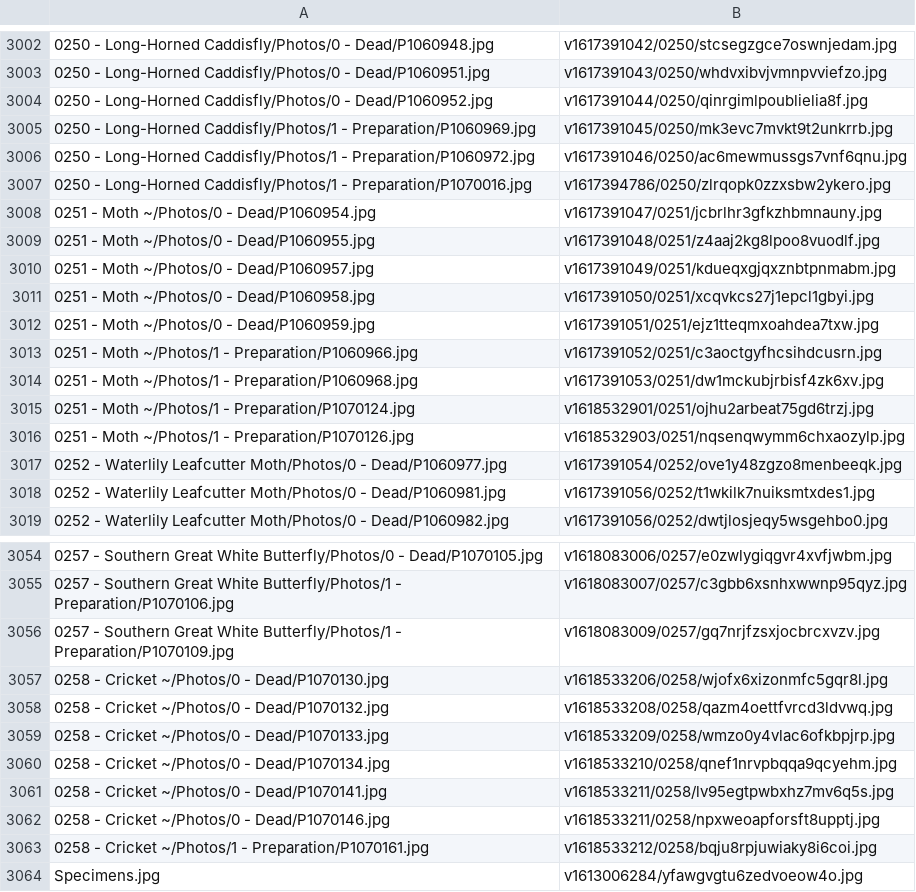
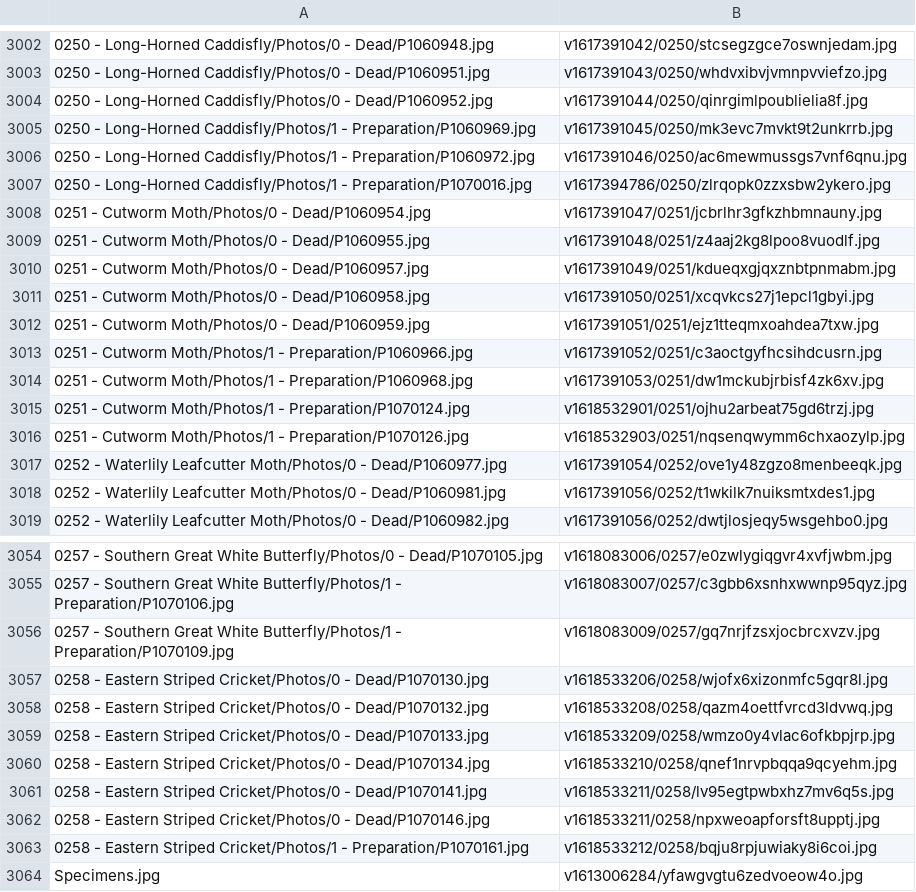
Before and after one commit to ZGorlock/SpecimensWebsiteGenerator, a CSV file: resources/imageReferences.csv, drawn as a sheet; only a part is shown, gaps mark what is left out.

Commit message:
Updated Specimens

```diff
--- a/resources/imageReferences.csv
+++ b/resources/imageReferences.csv
@@ -3007,11 +3007,11 @@
 0250 - Long-Horned Caddisfly/Photos/1 - Preparation/P1070016.jpg,v1617394786/0250/zlrqopk0zzxsbw2ykero.jpg
-0251 - Moth ~/Photos/0 - Dead/P1060954.jpg,v1617391047/0251/jcbrlhr3gfkzhbmnauny.jpg
-0251 - Moth ~/Photos/0 - Dead/P1060955.jpg,v1617391048/0251/z4aaj2kg8lpoo8vuodlf.jpg
-0251 - Moth ~/Photos/0 - Dead/P1060957.jpg,v1617391049/0251/kdueqxgjqxznbtpnmabm.jpg
-0251 - Moth ~/Photos/0 - Dead/P1060958.jpg,v1617391050/0251/xcqvkcs27j1epcl1gbyi.jpg
-0251 - Moth ~/Photos/0 - Dead/P1060959.jpg,v1617391051/0251/ejz1tteqmxoahdea7txw.jpg
-0251 - Moth ~/Photos/1 - Preparation/P1060966.jpg,v1617391052/0251/c3aoctgyfhcsihdcusrn.jpg
-0251 - Moth ~/Photos/1 - Preparation/P1060968.jpg,v1617391053/0251/dw1mckubjrbisf4zk6xv.jpg
-0251 - Moth ~/Photos/1 - Preparation/P1070124.jpg,v1618532901/0251/ojhu2arbeat75gd6trzj.jpg
-0251 - Moth ~/Photos/1 - Preparation/P1070126.jpg,v1618532903/0251/nqsenqwymm6chxaozylp.jpg
+0251 - Cutworm Moth/Photos/0 - Dead/P1060954.jpg,v1617391047/0251/jcbrlhr3gfkzhbmnauny.jpg
+0251 - Cutworm Moth/Photos/0 - Dead/P1060955.jpg,v1617391048/0251/z4aaj2kg8lpoo8vuodlf.jpg
+0251 - Cutworm Moth/Photos/0 - Dead/P1060957.jpg,v1617391049/0251/kdueqxgjqxznbtpnmabm.jpg
+0251 - Cutworm Moth/Photos/0 - Dead/P1060958.jpg,v1617391050/0251/xcqvkcs27j1epcl1gbyi.jpg
+0251 - Cutworm Moth/Photos/0 - Dead/P1060959.jpg,v1617391051/0251/ejz1tteqmxoahdea7txw.jpg
+0251 - Cutworm Moth/Photos/1 - Preparation/P1060966.jpg,v1617391052/0251/c3aoctgyfhcsihdcusrn.jpg
+0251 - Cutworm Moth/Photos/1 - Preparation/P1060968.jpg,v1617391053/0251/dw1mckubjrbisf4zk6xv.jpg
+0251 - Cutworm Moth/Photos/1 - Preparation/P1070124.jpg,v1618532901/0251/ojhu2arbeat75gd6trzj.jpg
+0251 - Cutworm Moth/Photos/1 - Preparation/P1070126.jpg,v1618532903/0251/nqsenqwymm6chxaozylp.jpg
 0252 - Waterlily Leafcutter Moth/Photos/0 - Dead/P1060977.jpg,v1617391054/0252/ove1y48zgzo8menbeeqk.jpg
@@ -3056,9 +3056,9 @@
 0257 - Southern Great White Butterfly/Photos/1 - Preparation/P1070109.jpg,v1618083009/0257/gq7nrjfzsxjocbrcxvzv.jpg
-0258 - Cricket ~/Photos/0 - Dead/P1070130.jpg,v1618533206/0258/wjofx6xizonmfc5gqr8l.jpg
-0258 - Cricket ~/Photos/0 - Dead/P1070132.jpg,v1618533208/0258/qazm4oettfvrcd3ldvwq.jpg
-0258 - Cricket ~/Photos/0 - Dead/P1070133.jpg,v1618533209/0258/wmzo0y4vlac6ofkbpjrp.jpg
-0258 - Cricket ~/Photos/0 - Dead/P1070134.jpg,v1618533210/0258/qnef1nrvpbqqa9qcyehm.jpg
-0258 - Cricket ~/Photos/0 - Dead/P1070141.jpg,v1618533211/0258/lv95egtpwbxhz7mv6q5s.jpg
-0258 - Cricket ~/Photos/0 - Dead/P1070146.jpg,v1618533211/0258/npxweoapforsft8upptj.jpg
-0258 - Cricket ~/Photos/1 - Preparation/P1070161.jpg,v1618533212/0258/bqju8rpjuwiaky8i6coi.jpg
+0258 - Eastern Striped Cricket/Photos/0 - Dead/P1070130.jpg,v1618533206/0258/wjofx6xizonmfc5gqr8l.jpg
+0258 - Eastern Striped Cricket/Photos/0 - Dead/P1070132.jpg,v1618533208/0258/qazm4oettfvrcd3ldvwq.jpg
+0258 - Eastern Striped Cricket/Photos/0 - Dead/P1070133.jpg,v1618533209/0258/wmzo0y4vlac6ofkbpjrp.jpg
+0258 - Eastern Striped Cricket/Photos/0 - Dead/P1070134.jpg,v1618533210/0258/qnef1nrvpbqqa9qcyehm.jpg
+0258 - Eastern Striped Cricket/Photos/0 - Dead/P1070141.jpg,v1618533211/0258/lv95egtpwbxhz7mv6q5s.jpg
+0258 - Eastern Striped Cricket/Photos/0 - Dead/P1070146.jpg,v1618533211/0258/npxweoapforsft8upptj.jpg
+0258 - Eastern Striped Cricket/Photos/1 - Preparation/P1070161.jpg,v1618533212/0258/bqju8rpjuwiaky8i6coi.jpg
 Specimens.jpg,v1613006284/yfawgvgtu6zedvoeow4o.jpg
```
